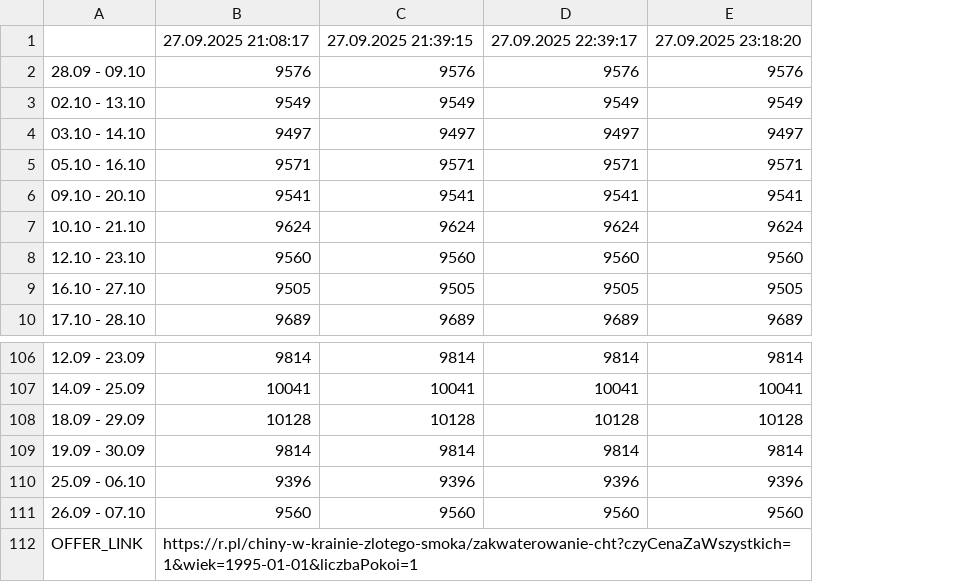
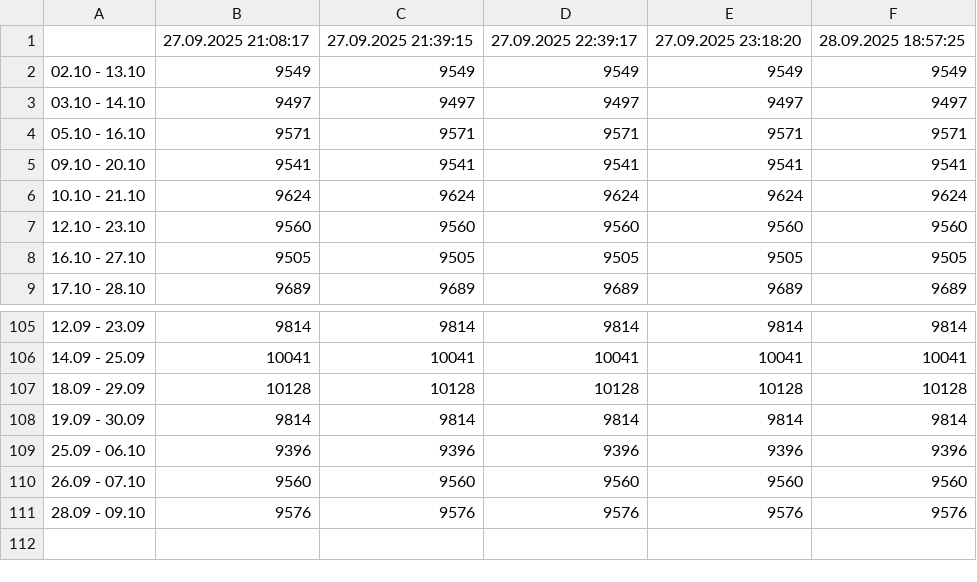
Before and after one commit to filipbiernat/RScraper, a CSV file: data/Chiny__W_krainie_zlotego_smoka__Warszawa__1os.csv, drawn as a sheet; only a part is shown, gaps mark what is left out; removed rows and columns are numbered as before the commit, all else as after; the diff names each change by its address in the sheet, - before the commit and + after, or states it on an @@ line.

```diff
--- a/data/Chiny__W_krainie_zlotego_smoka__Warszawa__1os.csv
+++ b/data/Chiny__W_krainie_zlotego_smoka__Warszawa__1os.csv
+column F, rows 1-9: 28.09.2025 18:57:25 | 9549 | 9497 | 9571 | 9541 | 9624 | 9560 | 9505 | 9689; rows 105-110: 9814 | 10041 | 10128 | 9814 | 9396 | 9560
-row 112: OFFER_LINK | https://r.pl/chiny-w-krainie-zlotego-smoka/zakwaterowanie-cht?czyCenaZaWszystkich=1&wiek=1995-01-01&liczbaPokoi=1
@@ row 2 moved to row 111: 28.09 - 09.10 @@
```
Also changed, not shown: data/Chiny__Chiny_Cesarskie__Warszawa__1os.csv, data/Chiny__W_krainie_zlotego_smoka__Warszawa__2os.csv, 32 other files.
